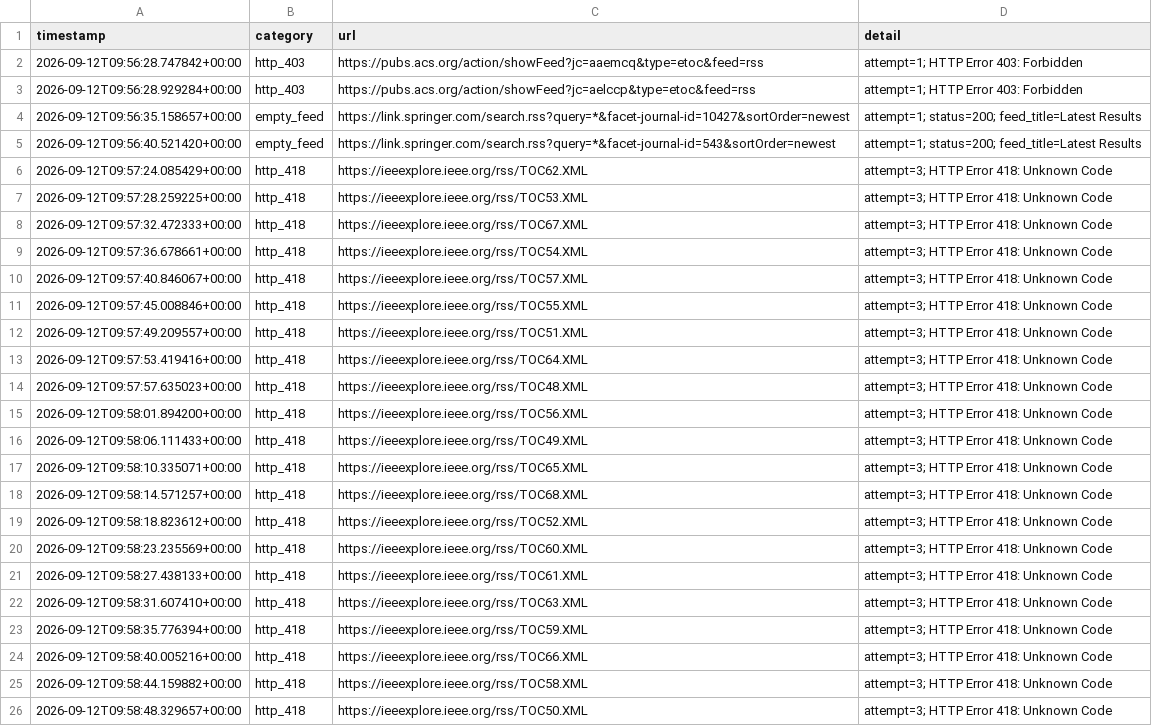
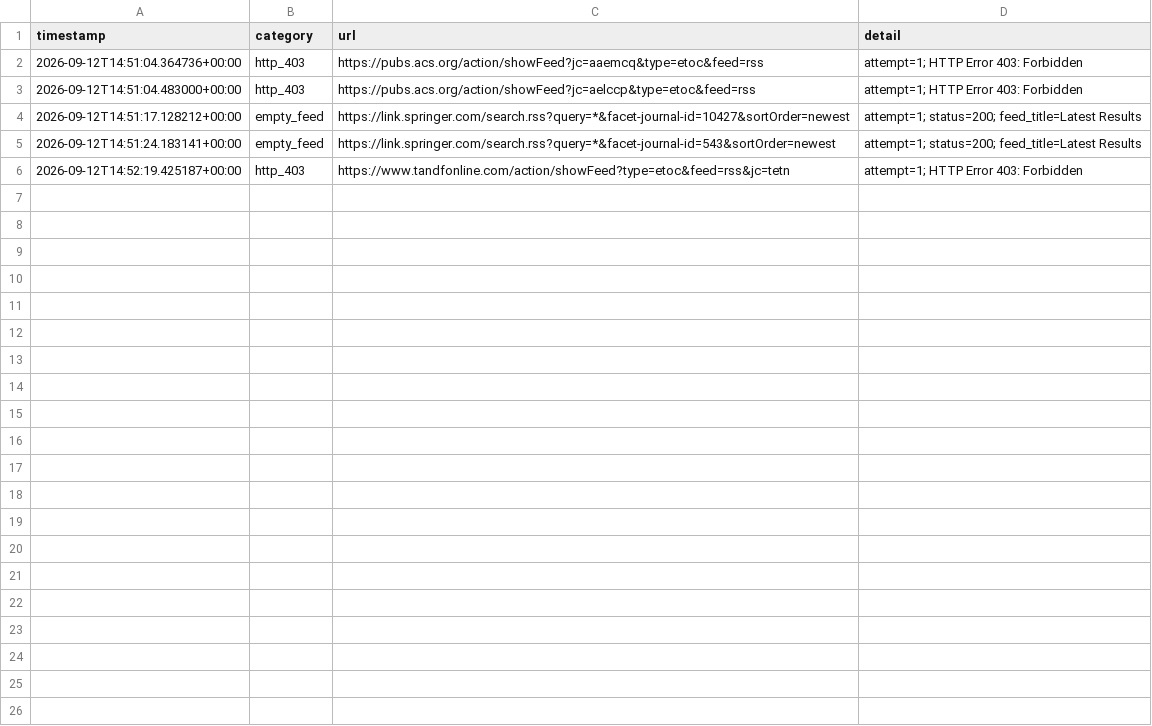
Before and after one commit to Llxyyds666/paper-search, a TSV file: fetch_failures.tsv, drawn as a sheet.

```diff
--- a/fetch_failures.tsv
+++ b/fetch_failures.tsv
@@ -1,26 +1,6 @@
 timestamp	category	url	detail
-2026-09-12T09:56:28.747842+00:00	http_403	https://pubs.acs.org/action/showFeed?jc=aaemcq&type=etoc&feed=rss	attempt=1; HTTP Error 403: Forbidden
-2026-09-12T09:56:28.929284+00:00	http_403	https://pubs.acs.org/action/showFeed?jc=aelccp&type=etoc&feed=rss	attempt=1; HTTP Error 403: Forbidden
-2026-09-12T09:56:35.158657+00:00	empty_feed	https://link.springer.com/search.rss?query=*&facet-journal-id=10427&sortOrder=newest	attempt=1; status=200; feed_title=Latest Results
-2026-09-12T09:56:40.521420+00:00	empty_feed	https://link.springer.com/search.rss?query=*&facet-journal-id=543&sortOrder=newest	attempt=1; status=200; feed_title=Latest Results
-2026-09-12T09:57:24.085429+00:00	http_418	https://ieeexplore.ieee.org/rss/TOC62.XML	attempt=3; HTTP Error 418: Unknown Code
-2026-09-12T09:57:28.259225+00:00	http_418	https://ieeexplore.ieee.org/rss/TOC53.XML	attempt=3; HTTP Error 418: Unknown Code
-2026-09-12T09:57:32.472333+00:00	http_418	https://ieeexplore.ieee.org/rss/TOC67.XML	attempt=3; HTTP Error 418: Unknown Code
-2026-09-12T09:57:36.678661+00:00	http_418	https://ieeexplore.ieee.org/rss/TOC54.XML	attempt=3; HTTP Error 418: Unknown Code
-2026-09-12T09:57:40.846067+00:00	http_418	https://ieeexplore.ieee.org/rss/TOC57.XML	attempt=3; HTTP Error 418: Unknown Code
-2026-09-12T09:57:45.008846+00:00	http_418	https://ieeexplore.ieee.org/rss/TOC55.XML	attempt=3; HTTP Error 418: Unknown Code
-2026-09-12T09:57:49.209557+00:00	http_418	https://ieeexplore.ieee.org/rss/TOC51.XML	attempt=3; HTTP Error 418: Unknown Code
-2026-09-12T09:57:53.419416+00:00	http_418	https://ieeexplore.ieee.org/rss/TOC64.XML	attempt=3; HTTP Error 418: Unknown Code
-2026-09-12T09:57:57.635023+00:00	http_418	https://ieeexplore.ieee.org/rss/TOC48.XML	attempt=3; HTTP Error 418: Unknown Code
-2026-09-12T09:58:01.894200+00:00	http_418	https://ieeexplore.ieee.org/rss/TOC56.XML	attempt=3; HTTP Error 418: Unknown Code
-2026-09-12T09:58:06.111433+00:00	http_418	https://ieeexplore.ieee.org/rss/TOC49.XML	attempt=3; HTTP Error 418: Unknown Code
-2026-09-12T09:58:10.335071+00:00	http_418	https://ieeexplore.ieee.org/rss/TOC65.XML	attempt=3; HTTP Error 418: Unknown Code
-2026-09-12T09:58:14.571257+00:00	http_418	https://ieeexplore.ieee.org/rss/TOC68.XML	attempt=3; HTTP Error 418: Unknown Code
-2026-09-12T09:58:18.823612+00:00	http_418	https://ieeexplore.ieee.org/rss/TOC52.XML	attempt=3; HTTP Error 418: Unknown Code
-2026-09-12T09:58:23.235569+00:00	http_418	https://ieeexplore.ieee.org/rss/TOC60.XML	attempt=3; HTTP Error 418: Unknown Code
-2026-09-12T09:58:27.438133+00:00	http_418	https://ieeexplore.ieee.org/rss/TOC61.XML	attempt=3; HTTP Error 418: Unknown Code
-2026-09-12T09:58:31.607410+00:00	http_418	https://ieeexplore.ieee.org/rss/TOC63.XML	attempt=3; HTTP Error 418: Unknown Code
-2026-09-12T09:58:35.776394+00:00	http_418	https://ieeexplore.ieee.org/rss/TOC59.XML	attempt=3; HTTP Error 418: Unknown Code
-2026-09-12T09:58:40.005216+00:00	http_418	https://ieeexplore.ieee.org/rss/TOC66.XML	attempt=3; HTTP Error 418: Unknown Code
-2026-09-12T09:58:44.159882+00:00	http_418	https://ieeexplore.ieee.org/rss/TOC58.XML	attempt=3; HTTP Error 418: Unknown Code
-2026-09-12T09:58:48.329657+00:00	http_418	https://ieeexplore.ieee.org/rss/TOC50.XML	attempt=3; HTTP Error 418: Unknown Code
+2026-09-12T14:51:04.364736+00:00	http_403	https://pubs.acs.org/action/showFeed?jc=aaemcq&type=etoc&feed=rss	attempt=1; HTTP Error 403: Forbidden
+2026-09-12T14:51:04.483000+00:00	http_403	https://pubs.acs.org/action/showFeed?jc=aelccp&type=etoc&feed=rss	attempt=1; HTTP Error 403: Forbidden
+2026-09-12T14:51:17.128212+00:00	empty_feed	https://link.springer.com/search.rss?query=*&facet-journal-id=10427&sortOrder=newest	attempt=1; status=200; feed_title=Latest Results
+2026-09-12T14:51:24.183141+00:00	empty_feed	https://link.springer.com/search.rss?query=*&facet-journal-id=543&sortOrder=newest	attempt=1; status=200; feed_title=Latest Results
+2026-09-12T14:52:19.425187+00:00	http_403	https://www.tandfonline.com/action/showFeed?type=etoc&feed=rss&jc=tetn	attempt=1; HTTP Error 403: Forbidden
```
Also changed, not shown: 1 other file.
